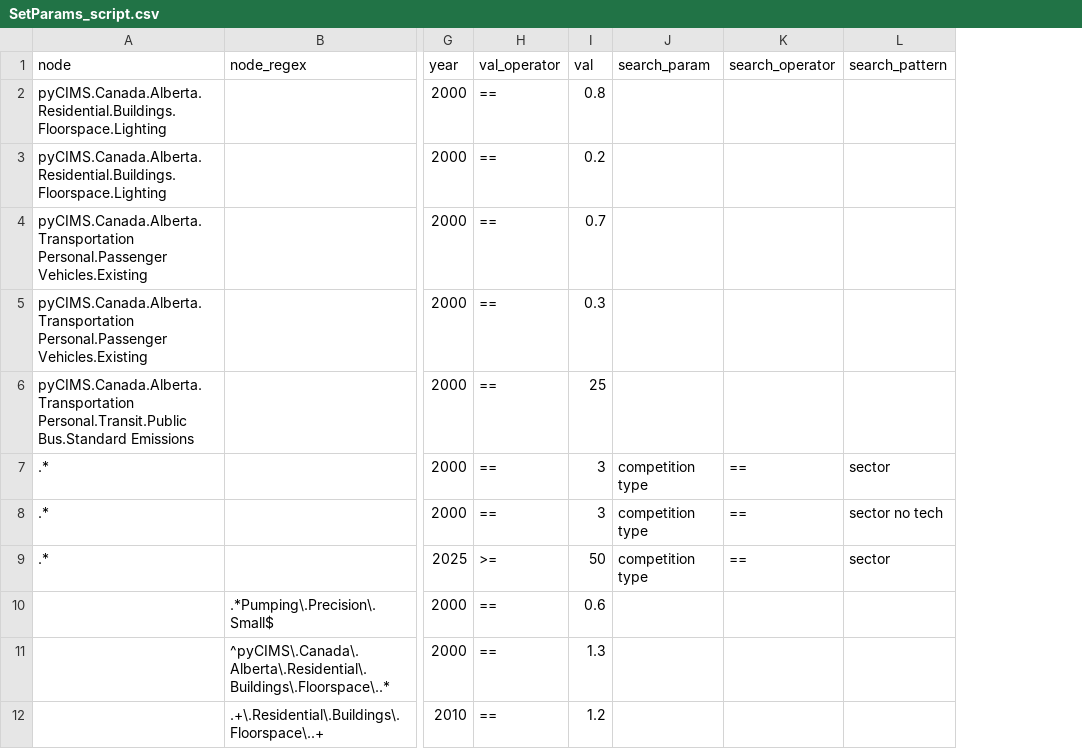
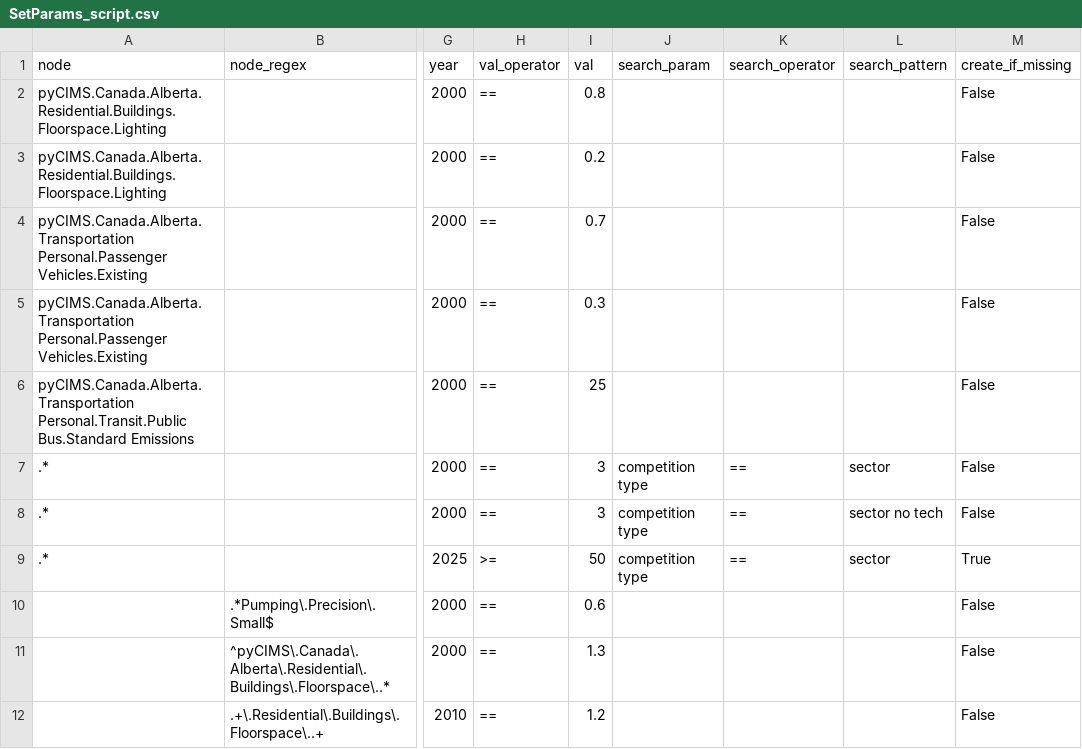
Before and after one commit to EMRG-SFU/cims, a CSV file: tutorials/DataChangesByScript/SetParams_script.csv, drawn as a sheet; only a part is shown, gaps mark what is left out; the diff names each change by its address in the sheet, - before the commit and + after, or states it on an @@ line.

```diff
--- a/tutorials/DataChangesByScript/SetParams_script.csv
+++ b/tutorials/DataChangesByScript/SetParams_script.csv
+column M (create_if_missing), rows 2-12: False | False | False | False | False | False | False | True | False | False | False
```
Also changed, not shown: tutorials/DataChangesByScript/change_log.csv, 4 other files.
